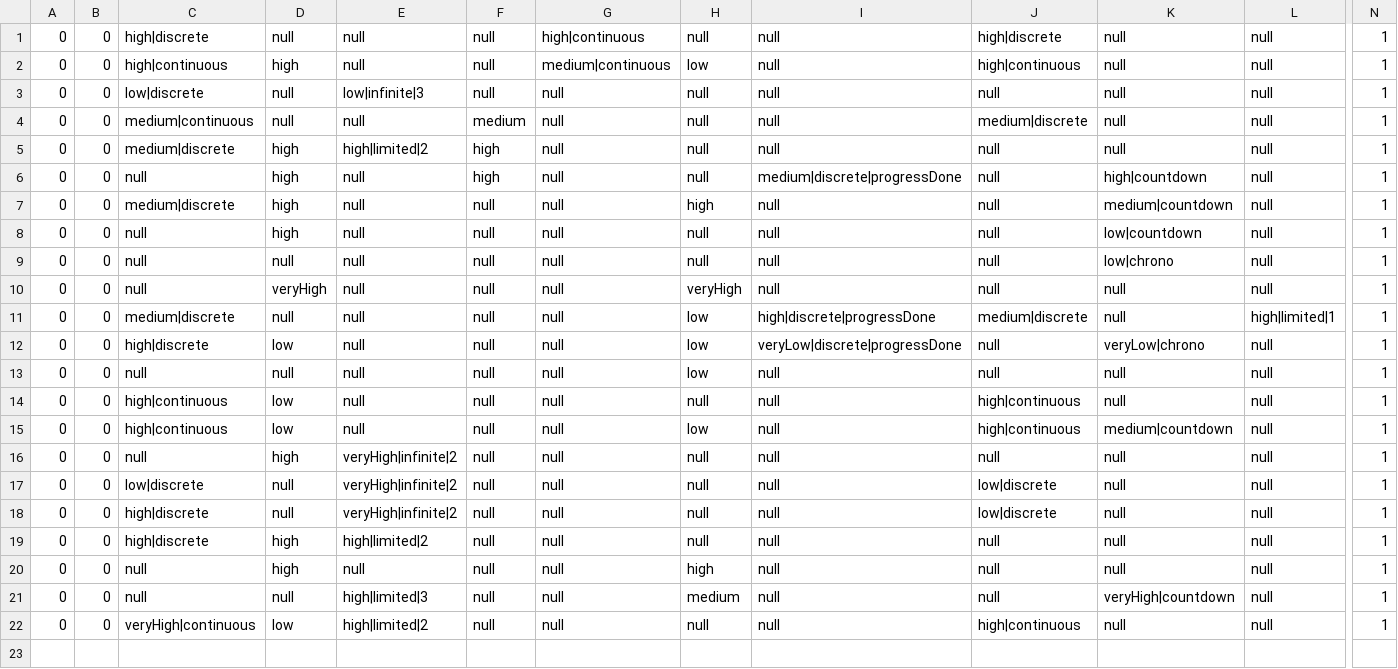
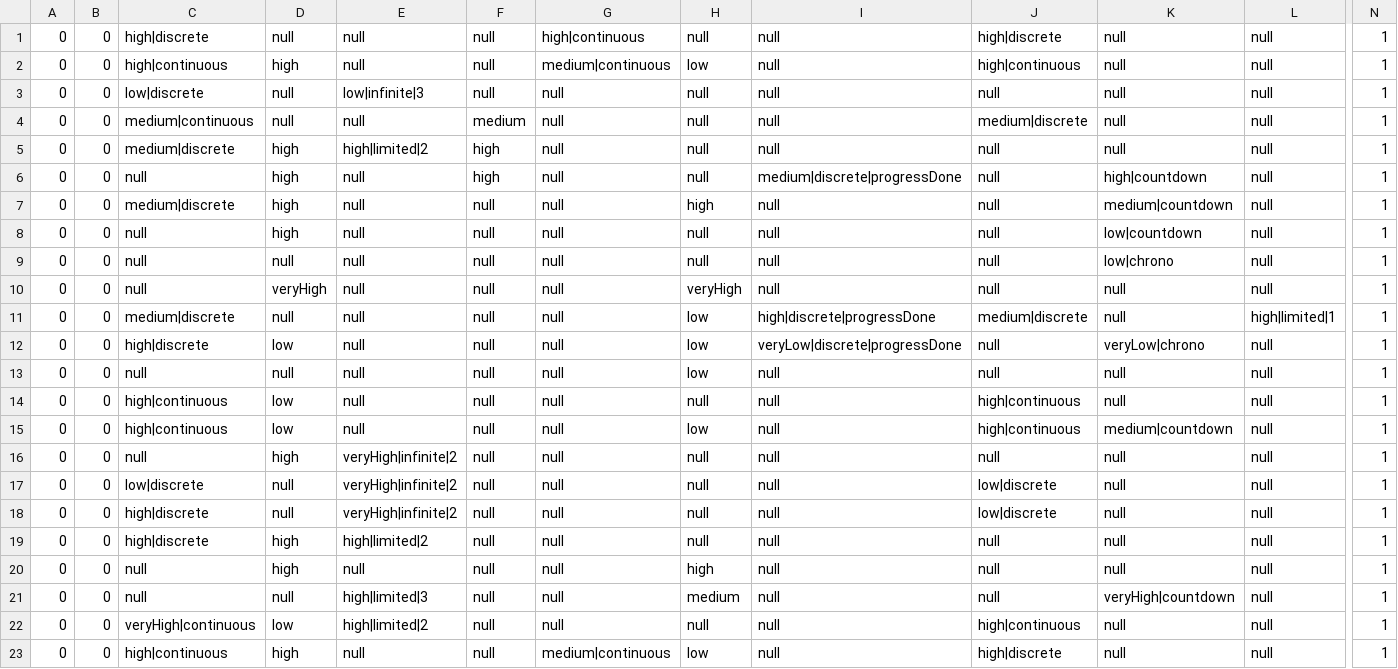
Before and after one commit to SandraMonLaz/TFG-UICBR, a CSV file: REST_API/cbrdata/casos.csv, drawn as a sheet; only a part is shown, gaps mark what is left out; rows hold the shown columns only; the diff names each change by its address in the sheet, - before the commit and + after, or states it on an @@ line.

```diff
--- a/REST_API/cbrdata/casos.csv
+++ b/REST_API/cbrdata/casos.csv
+row 23: 0 | 0 | high|continuous | high | null | null | medium|continuous | low | null | high|discrete | null | null | 1
```
Also changed, not shown: 32 other files.
